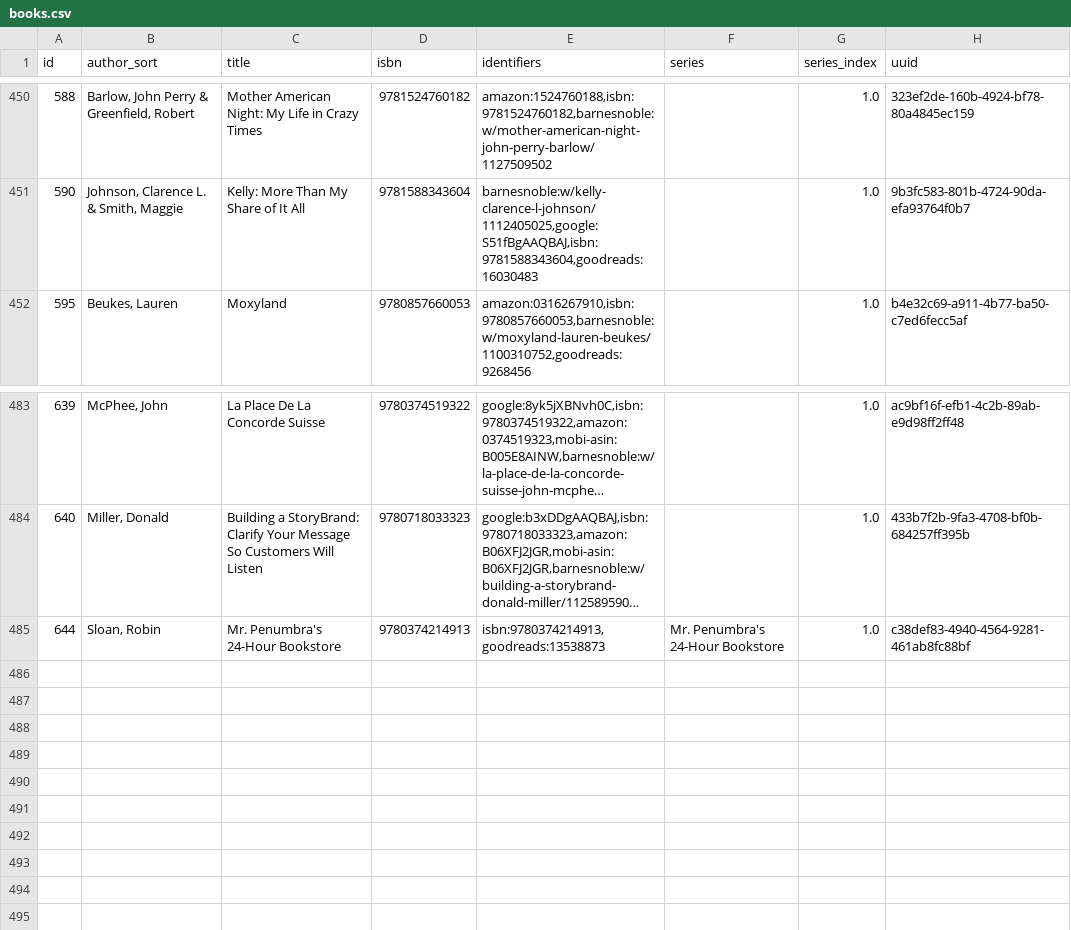
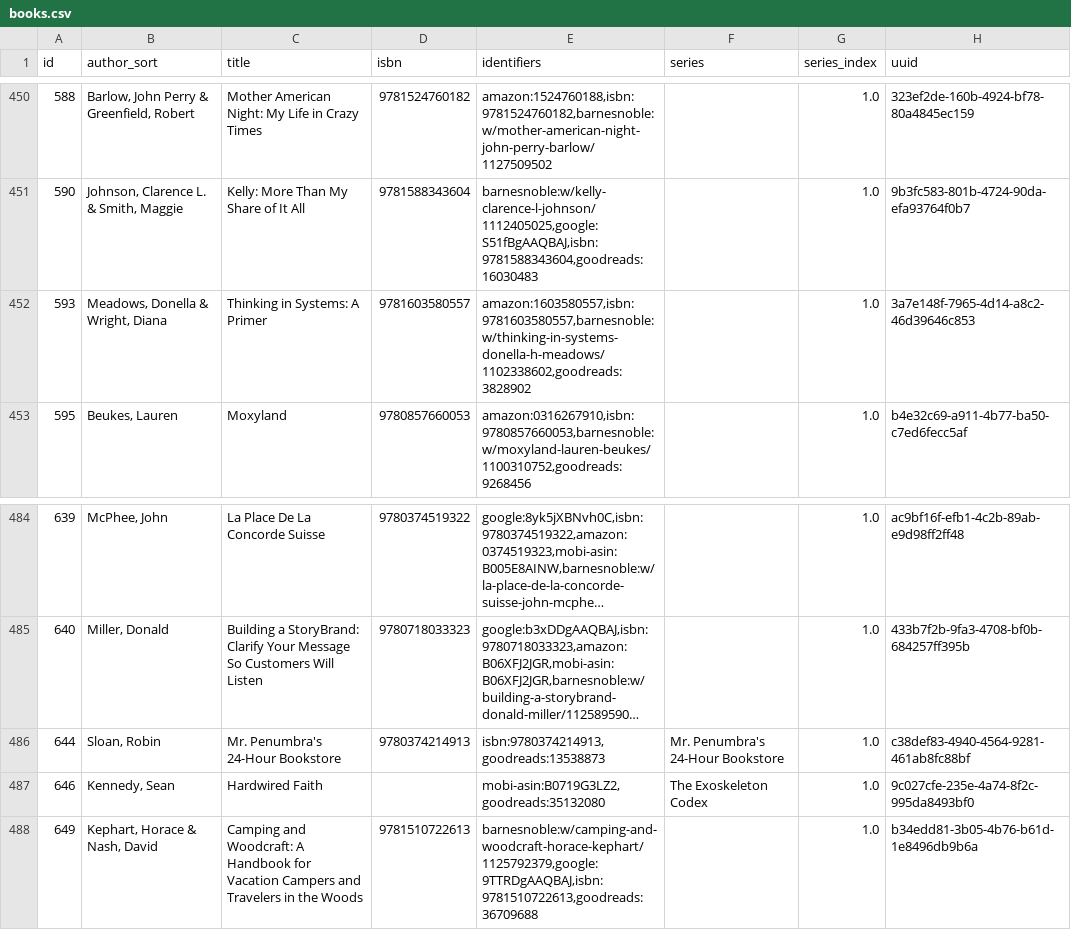
Before and after one commit to pigmonkey/pig-monkey.com, a CSV file: content/media/library/books.csv, drawn as a sheet; only a part is shown, gaps mark what is left out; long unchanged cells end in …; the diff names each change by its address in the sheet, - before the commit and + after, or states it on an @@ line.

Commit message:
update read books

```diff
--- a/content/media/library/books.csv
+++ b/content/media/library/books.csv
+row 452: 593 | Meadows, Donella & Wright, Diana | Thinking in Systems: A Primer | 9781603580557 | amazon:1603580557,isbn:9781603580557,barnesnoble:w/thinking-in-systems-donella-h-meadows/1102338602,goodreads:3828902 |  | 1.0 | 3a7e148f-7965-4d14-a8c2-46d39646c853
+row 487: 646 | Kennedy, Sean | Hardwired Faith |  | mobi-asin:B0719G3LZ2,goodreads:35132080 | The Exoskeleton Codex | 1.0 | 9c027cfe-235e-4a74-8f2c-995da8493bf0
+row 488: 649 | Kephart, Horace & Nash, David | Camping and Woodcraft: A Handbook for Vacation Campers and Travelers in the Woods | 9781510722613 | barnesnoble:w/camping-and-woodcraft-horace-kephart/1125792379,google:9TTRDgAAQBAJ,isbn:9781510722613,goodreads:36709688 |  | 1.0 | b34edd81-3b05-4b76-b61d-1e8496db9b6a
```
Also changed, not shown: 1 other file.
